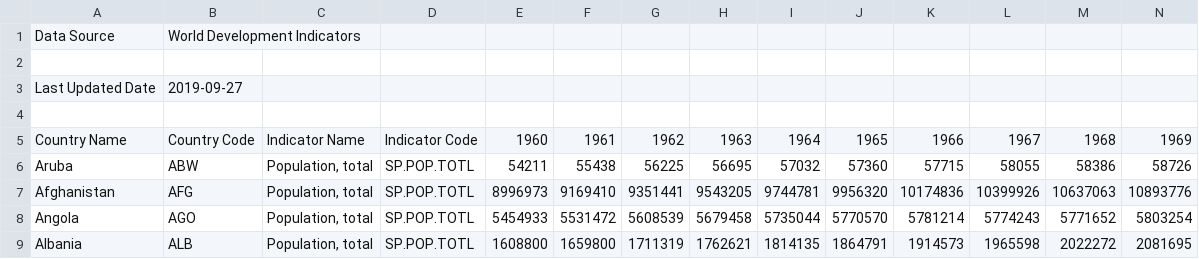
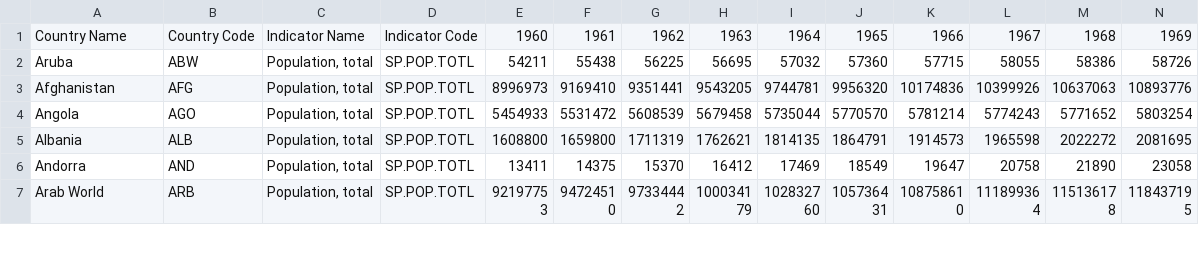
Before and after one commit to leobois/datasets, a CSV file: world_population.csv, drawn as a sheet; only a part is shown; the shorter side is filled out with more unchanged rows; rows hold the shown columns only; the diff names each change by its address in the sheet, - before the commit and + after, or states it on an @@ line.

Commit message:
Removed heading of population data

```diff
--- a/world_population.csv
+++ b/world_population.csv
-row 1: Data Source | World Development Indicators
-row 2: (empty)
-row 3: Last Updated Date | 2019-09-27
-row 4: (empty)
```
